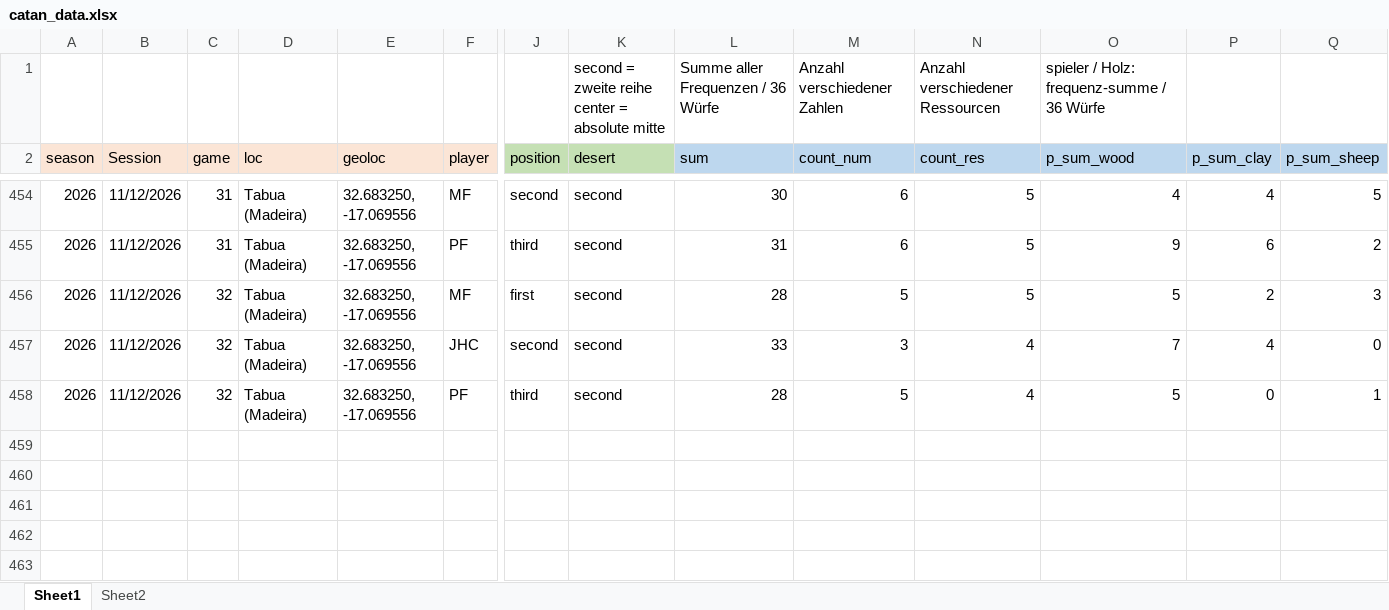
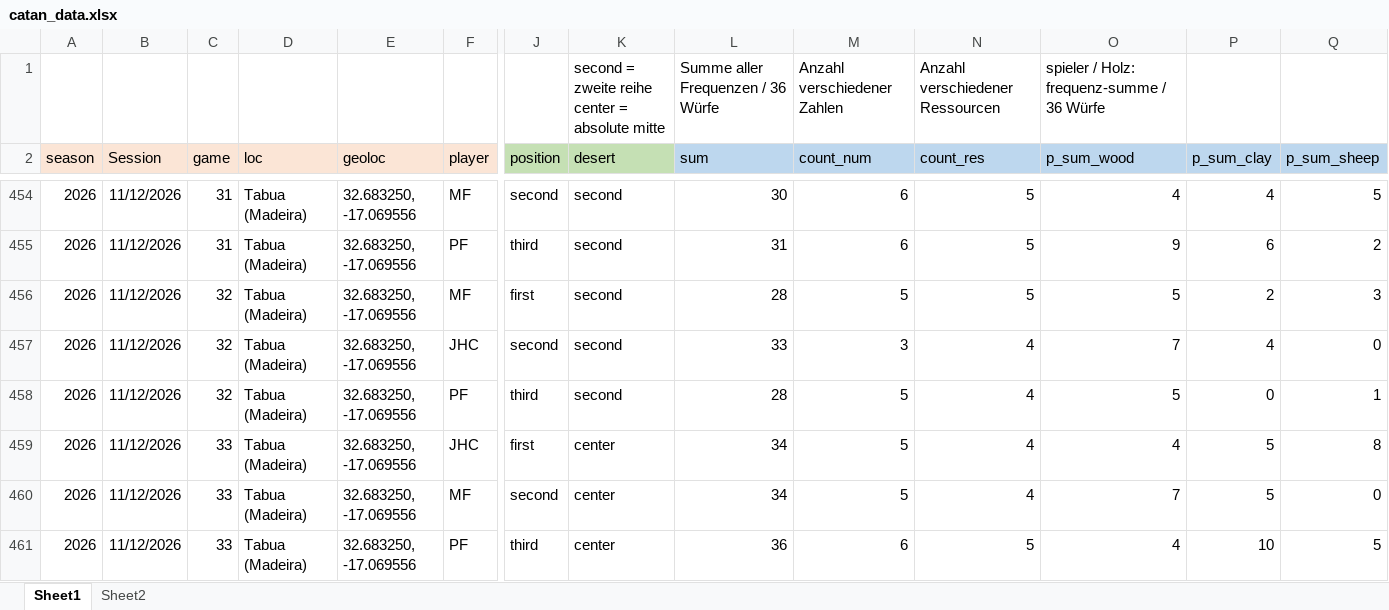
Before and after one commit to mxfuh/catan_data, an Excel workbook: catan_data.xlsx, sheet Sheet1, drawn as a sheet; only a part is shown, gaps mark what is left out; values as stored, in another font and other column widths than the file's, no borders; rows hold the shown columns only; the diff names each change by its address in the sheet, - before the commit and + after, or states it on an @@ line.

```diff
--- a/catan_data.xlsx (sheet Sheet1)
+++ b/catan_data.xlsx (sheet Sheet1)
+row 459: 2026 | 11/12/2026 | 33 | Tabua (Madeira) | 32.683250, -17.069556 | JHC | first | center | 34 | 5 | 4 | 4 | 5 | 8
+row 460: 2026 | 11/12/2026 | 33 | Tabua (Madeira) | 32.683250, -17.069556 | MF | second | center | 34 | 5 | 4 | 7 | 5 | 0
+row 461: 2026 | 11/12/2026 | 33 | Tabua (Madeira) | 32.683250, -17.069556 | PF | third | center | 36 | 6 | 5 | 4 | 10 | 5
```
